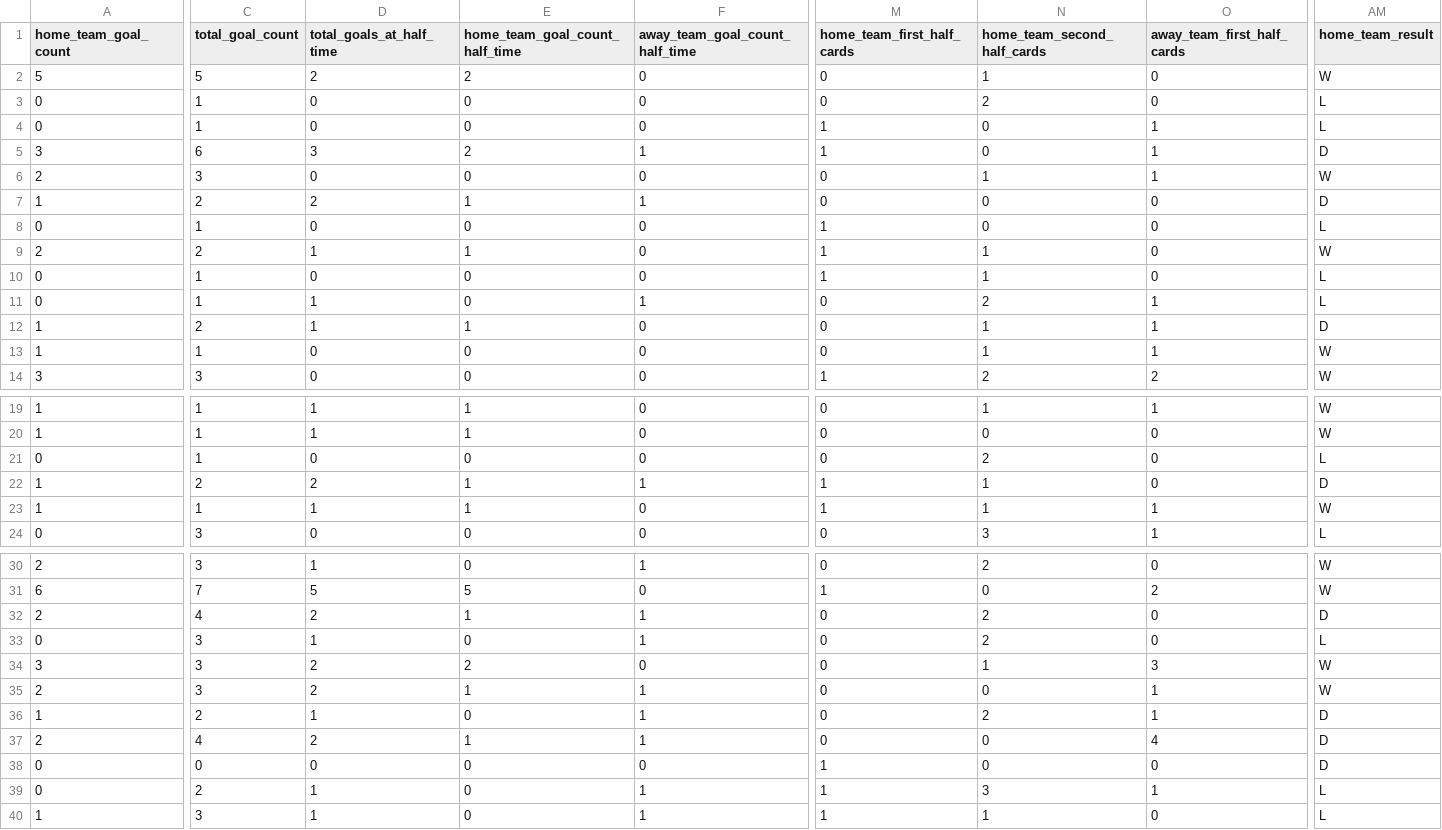
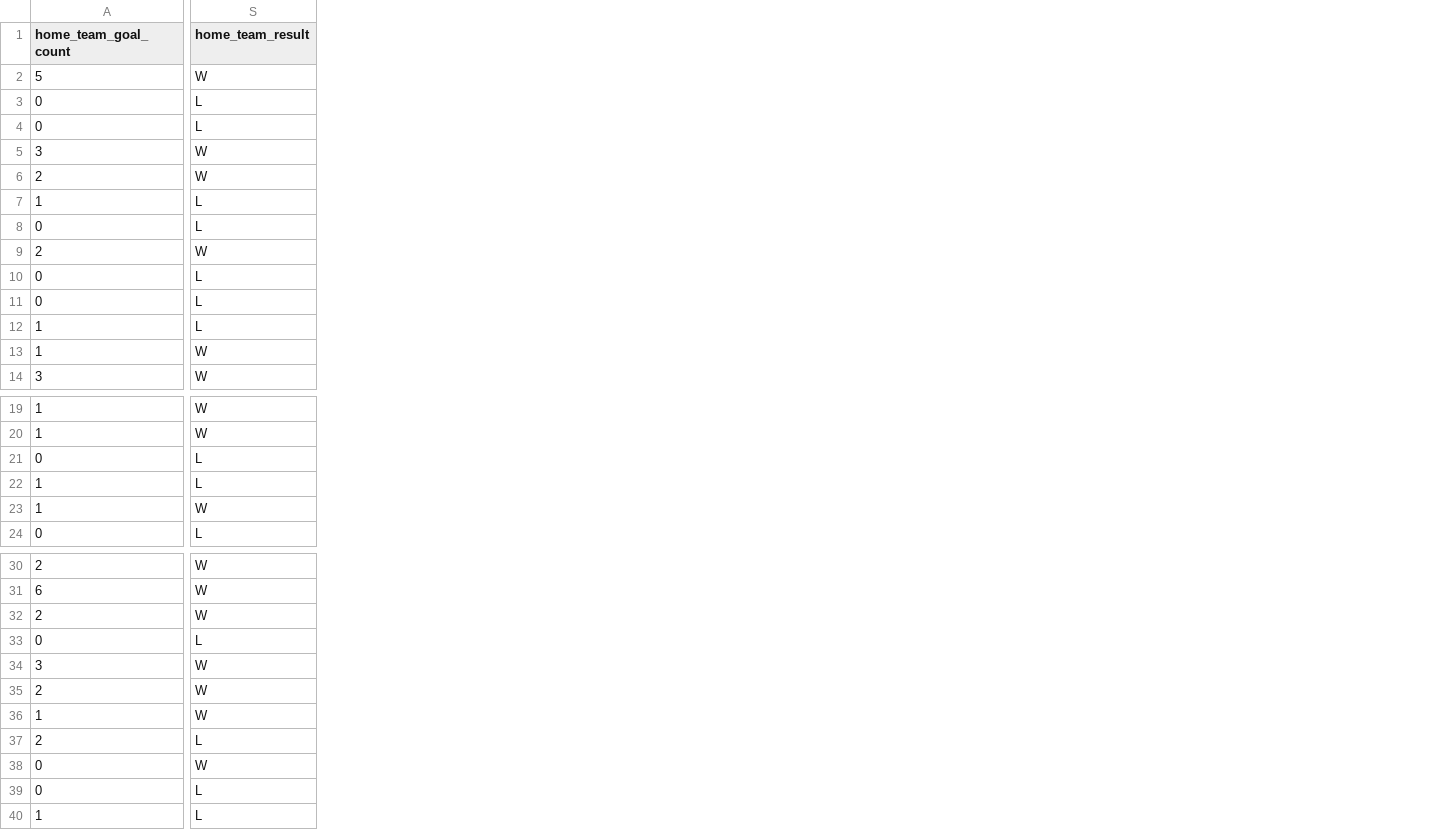
Before and after one commit to rajatjain007/FIFAWorldCupPrediction, a CSV file: Data/Dataset1.csv, drawn as a sheet; only a part is shown, gaps mark what is left out; removed rows and columns are numbered as before the commit, all else as after; the diff covers the shown part only; the diff names each change by its address in the sheet, - before the commit and + after, or states it on an @@ line.

```diff
--- a/Data/Dataset1.csv
+++ b/Data/Dataset1.csv
-column C (total_goal_count), rows 2-14: 5 | 1 | 1 | 6 | 3 | 2 | 1 | 2 | 1 | 1 | 2 | 1 | 3; rows 19-24: 1 | 1 | 1 | 2 | 1 | 3; rows 30-40: 3 | 7 | 4 | 3 | 3 | 3 | 2 | 4 | 0 | 2 | 3
-column D (total_goals_at_half_time), rows 2-14: 2 | 0 | 0 | 3 | 0 | 2 | 0 | 1 | 0 | 1 | 1 | 0 | 0; rows 19-24: 1 | 1 | 0 | 2 | 1 | 0; rows 30-40: 1 | 5 | 2 | 1 | 2 | 2 | 1 | 2 | 0 | 1 | 1
-column E (home_team_goal_count_half_time), rows 2-14: 2 | 0 | 0 | 2 | 0 | 1 | 0 | 1 | 0 | 0 | 1 | 0 | 0; rows 19-24: 1 | 1 | 0 | 1 | 1 | 0; rows 30-40: 0 | 5 | 1 | 0 | 2 | 1 | 0 | 1 | 0 | 0 | 0
-column F (away_team_goal_count_half_time), rows 2-14: 0 | 0 | 0 | 1 | 0 | 1 | 0 | 0 | 0 | 1 | 0 | 0 | 0; rows 19-24: 0 | 0 | 0 | 1 | 0 | 0; rows 30-40: 1 | 0 | 1 | 1 | 0 | 1 | 1 | 1 | 0 | 1 | 1
-column M (home_team_first_half_cards), rows 2-14: 0 | 0 | 1 | 1 | 0 | 0 | 1 | 1 | 1 | 0 | 0 | 0 | 1; rows 19-24: 0 | 0 | 0 | 1 | 1 | 0; rows 30-40: 0 | 1 | 0 | 0 | 0 | 0 | 0 | 0 | 1 | 1 | 1
-column N (home_team_second_half_cards), rows 2-14: 1 | 2 | 0 | 0 | 1 | 0 | 0 | 1 | 1 | 2 | 1 | 1 | 2; rows 19-24: 1 | 0 | 2 | 1 | 1 | 3; rows 30-40: 2 | 0 | 2 | 2 | 1 | 0 | 2 | 0 | 0 | 3 | 1
-column O (away_team_first_half_cards), rows 2-14: 0 | 0 | 1 | 1 | 1 | 0 | 0 | 0 | 0 | 1 | 1 | 1 | 2; rows 19-24: 1 | 0 | 0 | 0 | 1 | 1; rows 30-40: 0 | 2 | 0 | 0 | 3 | 1 | 1 | 4 | 0 | 1 | 0
-S5 (home_team_result): D
+S5 (home_team_result): W
-S7 (home_team_result): D
+S7 (home_team_result): L
-S12 (home_team_result): D
+S12 (home_team_result): L
-S22 (home_team_result): D
+S22 (home_team_result): L
-S32 (home_team_result): D
+S32 (home_team_result): W
-S36 (home_team_result): D
+S36 (home_team_result): W
-S37 (home_team_result): D
+S37 (home_team_result): L
-S38 (home_team_result): D
+S38 (home_team_result): W
```
Also changed, not shown: 13 removed columns and 5 edited cells elsewhere in this file, Data/Dataset2.csv, 3 other files.
